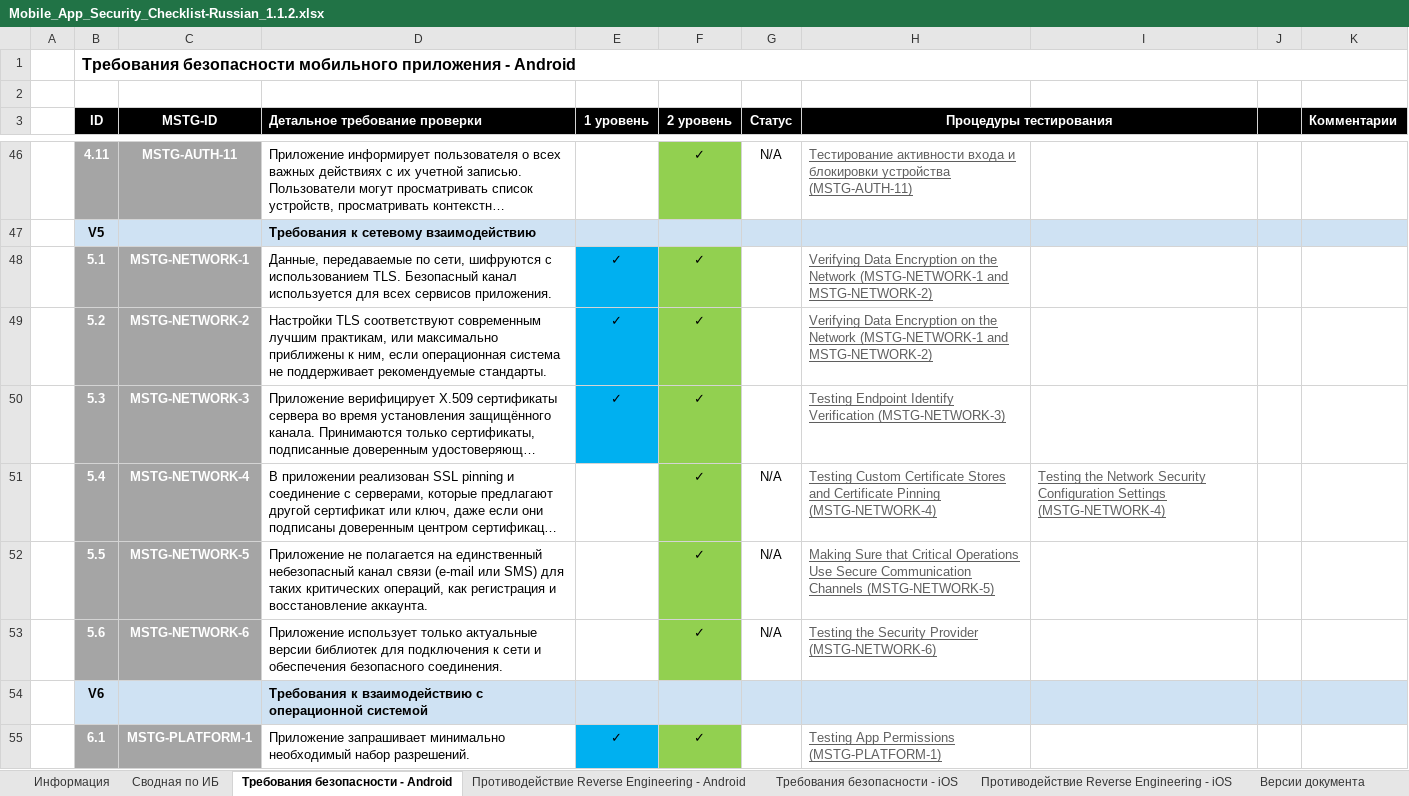
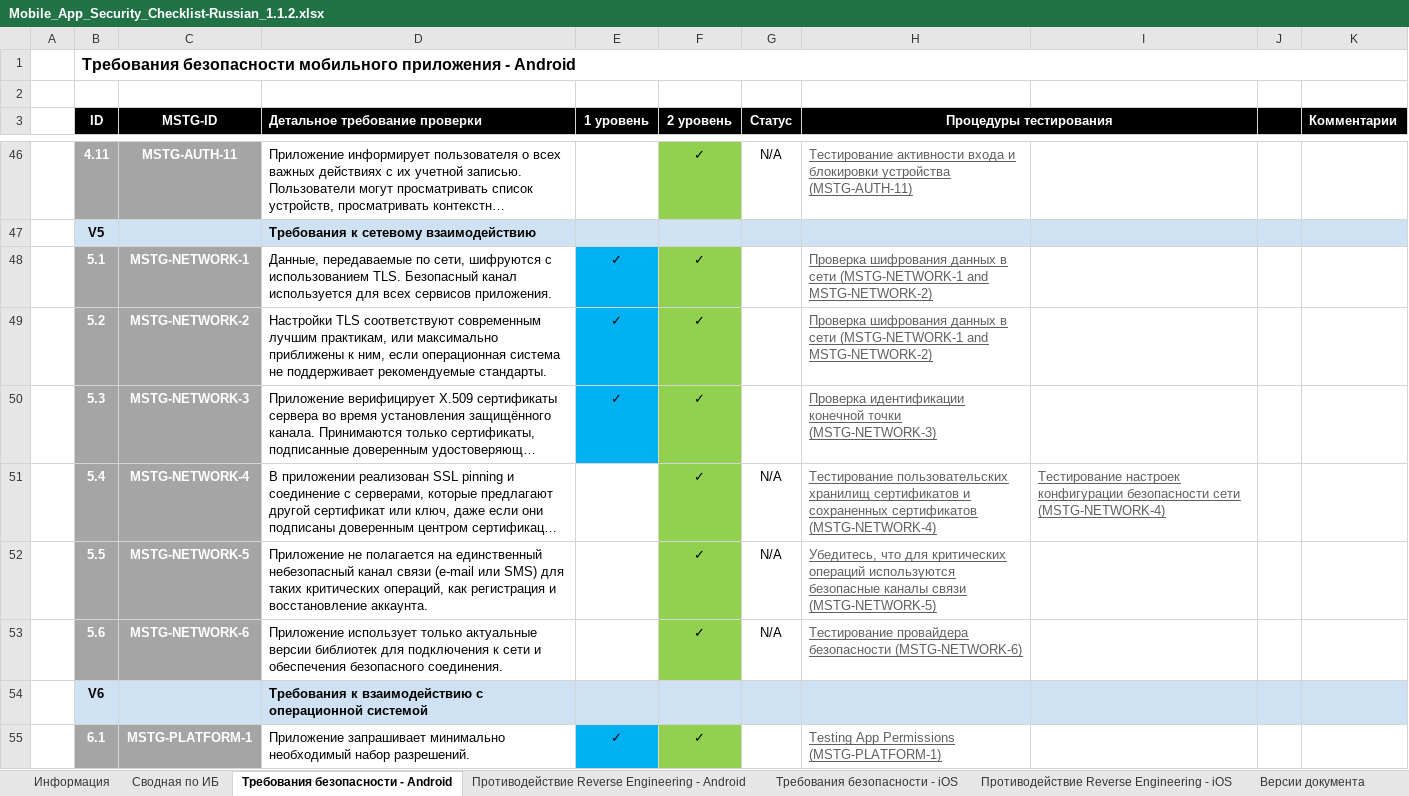
Before and after one commit to bigazzzz/owasp_masvs_checklist_ru, an Excel workbook: Mobile_App_Security_Checklist-Russian_1.1.2.xlsx, sheet Требования безопасности - Android, drawn as a sheet; only a part is shown, gaps mark what is left out; long unchanged cells end in …; values as stored, in another font and other column widths than the file's, no borders; the diff names each change by its address in the sheet, - before the commit and + after, or states it on an @@ line.

Commit message:
Android Security Requiments V5 translated

```diff
--- a/Mobile_App_Security_Checklist-Russian_1.1.2.xlsx (sheet Требования безопасности - Android)
+++ b/Mobile_App_Security_Checklist-Russian_1.1.2.xlsx (sheet Требования безопасности - Android)
-H48:H49 (Процедуры тестирования): Verifying Data Encryption on the Network (MSTG-NETWORK-1 and…
+H48:H49 (Процедуры тестирования): Проверка шифрования данных в сети (MSTG-NETWORK-1 and…
-H50 (Процедуры тестирования): Testing Endpoint Identify Verification (MSTG-NETWORK-3)
+H50 (Процедуры тестирования): Проверка идентификации конечной точки (MSTG-NETWORK-3)
-H51 (Процедуры тестирования): Testing Custom Certificate Stores and Certificate Pinning (MSTG-NETWORK-4)
+H51 (Процедуры тестирования): Тестирование пользовательских хранилищ сертификатов и сохраненных сертификатов (MSTG-NETWORK-4)
-I51: Testing the Network Security Configuration Settings (MSTG-NETWORK-4)
+I51: Тестирование настроек конфигурации безопасности сети (MSTG-NETWORK-4)
-H52 (Процедуры тестирования): Making Sure that Critical Operations Use Secure Communication Channels (MSTG-NETWORK-5)
+H52 (Процедуры тестирования): Убедитесь, что для критических операций используются безопасные каналы связи (MSTG-NETWORK-5)
-H53 (Процедуры тестирования): Testing the Security Provider (MSTG-NETWORK-6)
+H53 (Процедуры тестирования): Тестирование провайдера безопасности (MSTG-NETWORK-6)
```
Also changed, not shown: charts or pictures.
